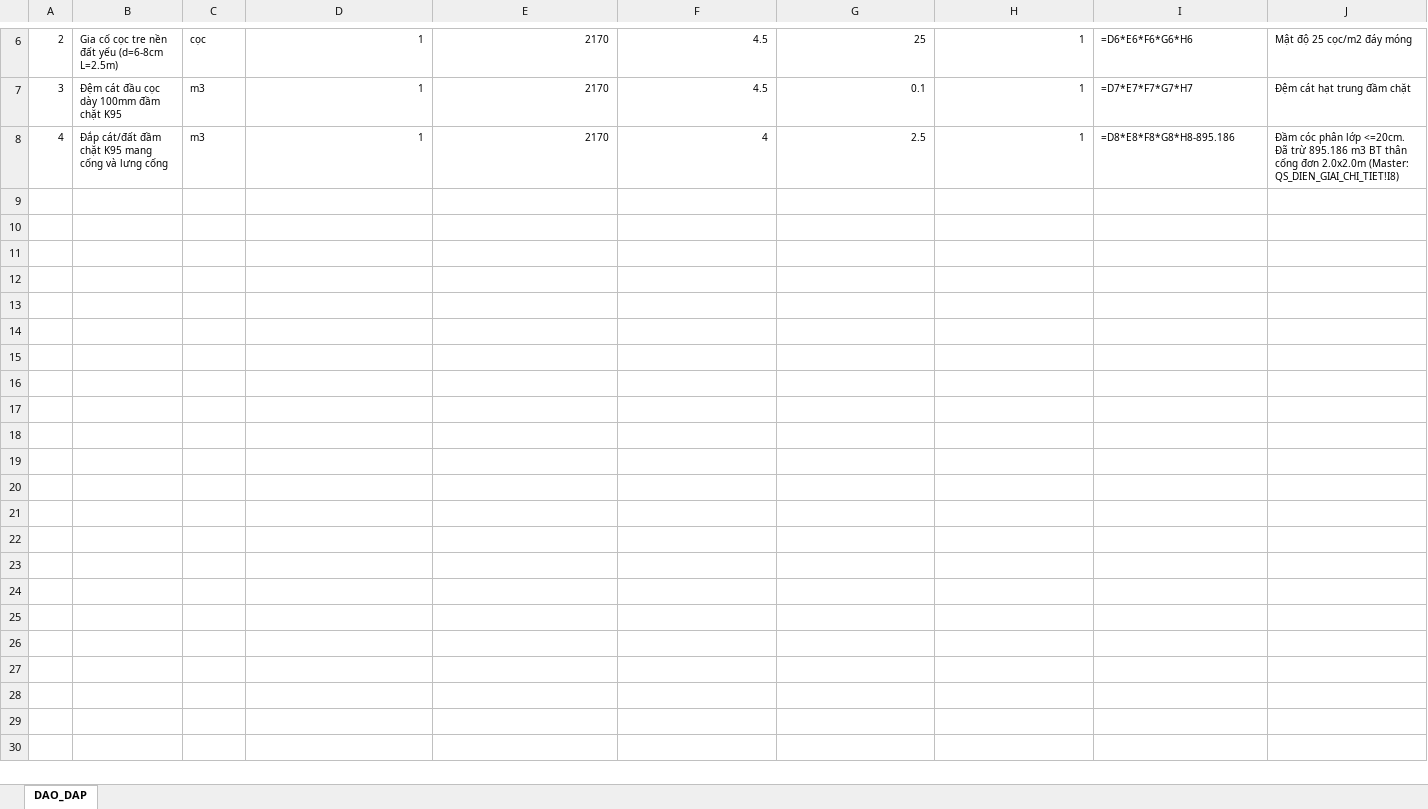
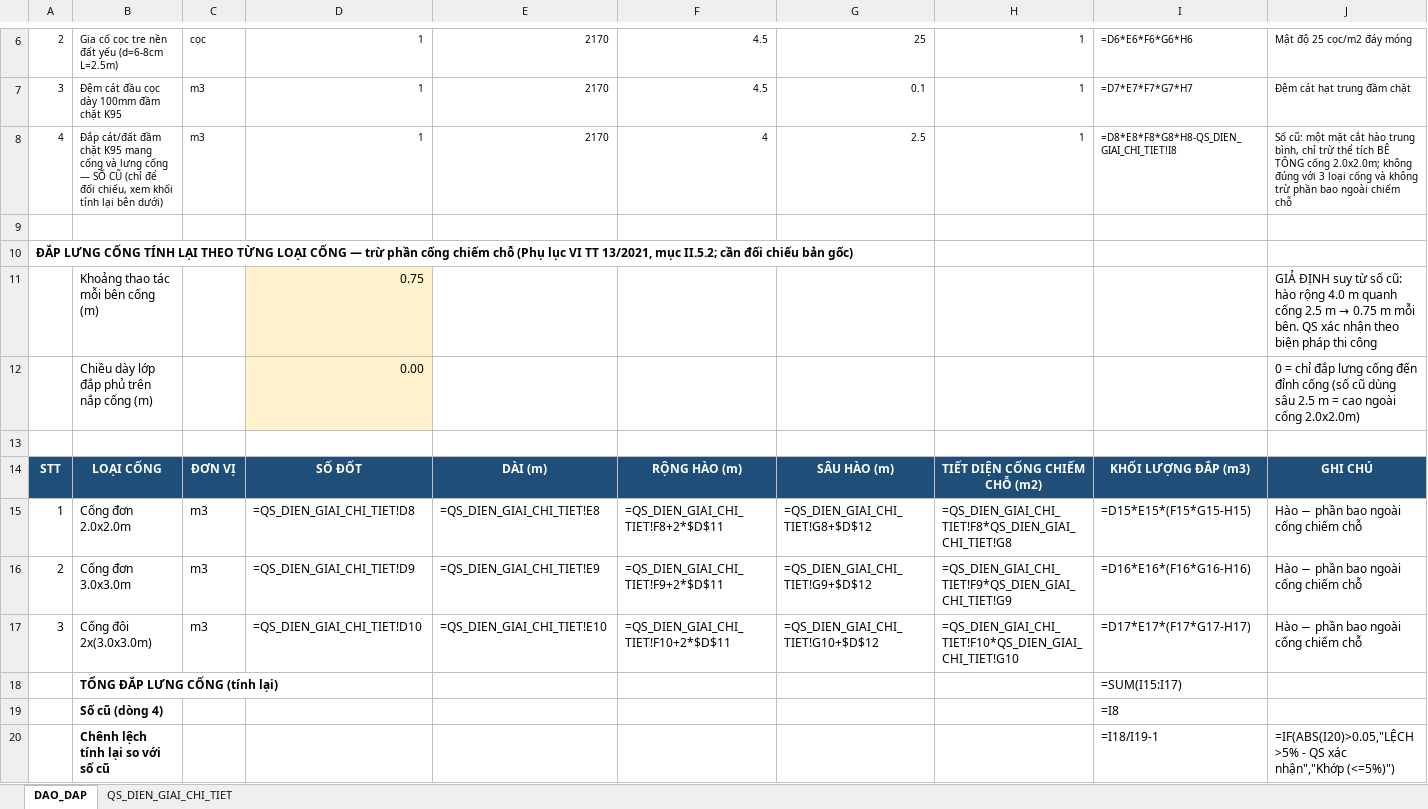
Before and after one commit to baotuhg/23HG-multiagent-system, an Excel workbook: examples/HO_SO_CONG_HOP_TUYEN_A5/BO_HO_SO_02_VI_MO_CHUYEN_SAU_14_BO/02_Khoi_Luong_Dao_Dap_Mong_Cong_A5.xlsx, sheet DAO_DAP, drawn as a sheet; only a part is shown, gaps mark what is left out; values as stored, in another font and other column widths than the file's, no borders; formulas without a stored value are shown as written; the diff names each change by its address in the sheet, - before the commit and + after, or states it on an @@ line.

```diff
--- a/examples/HO_SO_CONG_HOP_TUYEN_A5/BO_HO_SO_02_VI_MO_CHUYEN_SAU_14_BO/02_Khoi_Luong_Dao_Dap_Mong_Cong_A5.xlsx (sheet DAO_DAP)
+++ b/examples/HO_SO_CONG_HOP_TUYEN_A5/BO_HO_SO_02_VI_MO_CHUYEN_SAU_14_BO/02_Khoi_Luong_Dao_Dap_Mong_Cong_A5.xlsx (sheet DAO_DAP)
+sheet tab: QS_DIEN_GIAI_CHI_TIET
-B8: …lưng cống
+B8: …lưng cống — SỐ CŨ (chỉ để đối chiếu, xem khối tính lại bên dưới)
-I8: =D8*E8*F8*G8*H8-895.186
+I8: =D8*E8*F8*G8*H8-QS_DIEN_GIAI_CHI_TIET!I8
-J8: Đầm cóc phân lớp <=20cm. Đã trừ 895.186 m3 BT thân cống đơn 2.0x2.0m (Master: QS_DIEN_GIAI_CHI_TIET!I8)
+J8: Số cũ: một mặt cắt hào trung bình, chỉ trừ thể tích BÊ TÔNG cống 2.0x2.0m; không đúng với 3 loại cống và không trừ phần bao ngoài chiếm chỗ
+row 9: (empty)
+row 10: ĐẮP LƯNG CỐNG TÍNH LẠI THEO TỪNG LOẠI CỐNG — trừ phần cống chiếm chỗ (Phụ lục VI TT 13/2021, mục II.5.2; cần đối chiếu bản gốc)
+row 11:  | Khoảng thao tác mỗi bên cống (m) |  | 0.75 |  |  |  |  |  | GIẢ ĐỊNH suy từ số cũ: hào rộng 4.0 m quanh cống 2.5 m → 0.75 m mỗi bên. QS xác nhận theo biện pháp thi công
+row 12:  | Chiều dày lớp đắp phủ trên nắp cống (m) |  | 0.00 |  |  |  |  |  | 0 = chỉ đắp lưng cống đến đỉnh cống (số cũ dùng sâu 2.5 m = cao ngoài cống 2.0x2.0m)
+row 13: (empty)
+row 14: STT | LOẠI CỐNG | ĐƠN VỊ | SỐ ĐỐT | DÀI (m) | RỘNG HÀO (m) | SÂU HÀO (m) | TIẾT DIỆN CỐNG CHIẾM CHỖ (m2) | KHỐI LƯỢNG ĐẮP (m3) | GHI CHÚ
+row 15: 1 | Cống đơn 2.0x2.0m | m3 | =QS_DIEN_GIAI_CHI_TIET!D8 | =QS_DIEN_GIAI_CHI_TIET!E8 | =QS_DIEN_GIAI_CHI_TIET!F8+2*$D$11 | =QS_DIEN_GIAI_CHI_TIET!G8+$D$12 | =QS_DIEN_GIAI_CHI_TIET!F8*QS_DIEN_GIAI_CHI_TIET!G8 | =D15*E15*(F15*G15-H15) | Hào − phần bao ngoài cống chiếm chỗ
+row 16: 2 | Cống đơn 3.0x3.0m | m3 | =QS_DIEN_GIAI_CHI_TIET!D9 | =QS_DIEN_GIAI_CHI_TIET!E9 | =QS_DIEN_GIAI_CHI_TIET!F9+2*$D$11 | =QS_DIEN_GIAI_CHI_TIET!G9+$D$12 | =QS_DIEN_GIAI_CHI_TIET!F9*QS_DIEN_GIAI_CHI_TIET!G9 | =D16*E16*(F16*G16-H16) | Hào − phần bao ngoài cống chiếm chỗ
+row 17: 3 | Cống đôi 2x(3.0x3.0m) | m3 | =QS_DIEN_GIAI_CHI_TIET!D10 | =QS_DIEN_GIAI_CHI_TIET!E10 | =QS_DIEN_GIAI_CHI_TIET!F10+2*$D$11 | =QS_DIEN_GIAI_CHI_TIET!G10+$D$12 | =QS_DIEN_GIAI_CHI_TIET!F10*QS_DIEN_GIAI_CHI_TIET!G10 | =D17*E17*(F17*G17-H17) | Hào − phần bao ngoài cống chiếm chỗ
+row 18:  | TỔNG ĐẮP LƯNG CỐNG (tính lại) |  |  |  |  |  |  | =SUM(I15:I17)
+row 19:  | Số cũ (dòng 4) |  |  |  |  |  |  | =I8
+row 20:  | Chênh lệch tính lại so với số cũ |  |  |  |  |  |  | =I18/I19-1 | =IF(ABS(I20)>0.05,"LỆCH >5% - QS xác nhận","Khớp (<=5%)")
```
Also changed, not shown: examples/HO_SO_CONG_HOP_TUYEN_A5/BO_HO_SO_01_MACRO_MASTER_14_SHEET/01_Ho_So_KCS_QS_TienDo_Master_14_Sheets_Cong_Hop_A5.xlsx, examples/HO_SO_CONG_HOP_TUYEN_A5/BO_HO_SO_02_VI_MO_CHUYEN_SAU_14_BO/08_Du_Toan_GXD_Thong_Tu_11_2021_Cong_A5.xlsx, 19 other files.
